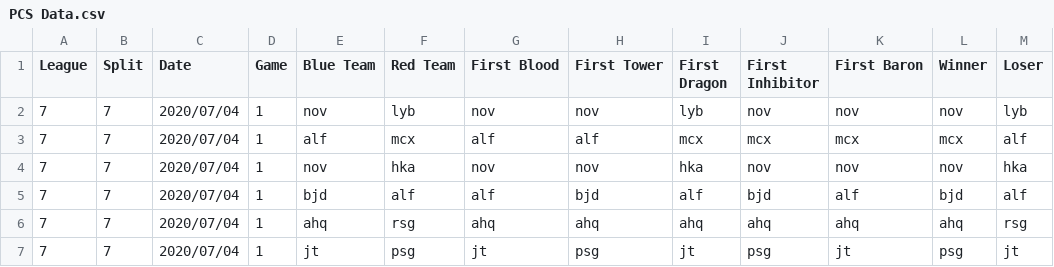
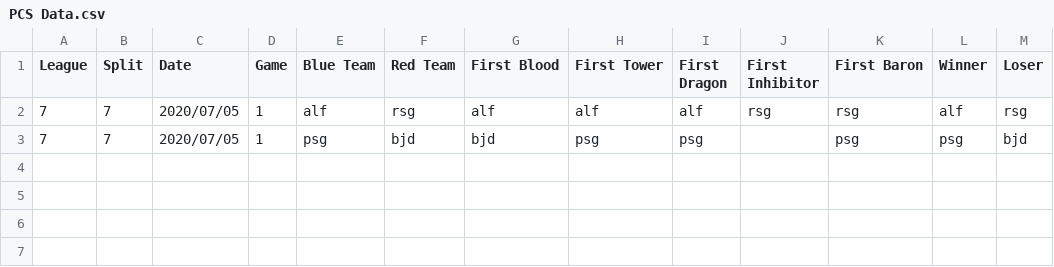
Before and after one commit to CarlisleM/league-statistics-tracker, a CSV file: Site Scraper/PCS Data.csv, drawn as a sheet.

```diff
--- a/Site Scraper/PCS Data.csv
+++ b/Site Scraper/PCS Data.csv
@@ -1,7 +1,3 @@
 League,Split,Date,Game,Blue Team,Red Team,First Blood,First Tower,First Dragon,First Inhibitor,First Baron,Winner,Loser
-7,7,2020/07/04,1,nov,lyb,nov,nov,lyb,nov,nov,nov,lyb
-7,7,2020/07/04,1,alf,mcx,alf,alf,mcx,mcx,mcx,mcx,alf
-7,7,2020/07/04,1,nov,hka,nov,nov,hka,nov,nov,nov,hka
-7,7,2020/07/04,1,bjd,alf,alf,bjd,alf,bjd,alf,bjd,alf
-7,7,2020/07/04,1,ahq,rsg,ahq,ahq,ahq,ahq,ahq,ahq,rsg
-7,7,2020/07/04,1,jt,psg,jt,psg,jt,psg,jt,psg,jt
+7,7,2020/07/05,1,alf,rsg,alf,alf,alf,rsg,rsg,alf,rsg
+7,7,2020/07/05,1,psg,bjd,bjd,psg,psg,,psg,psg,bjd
```
Also changed, not shown: Site Scraper/LCK Data.csv, 11 other files.
